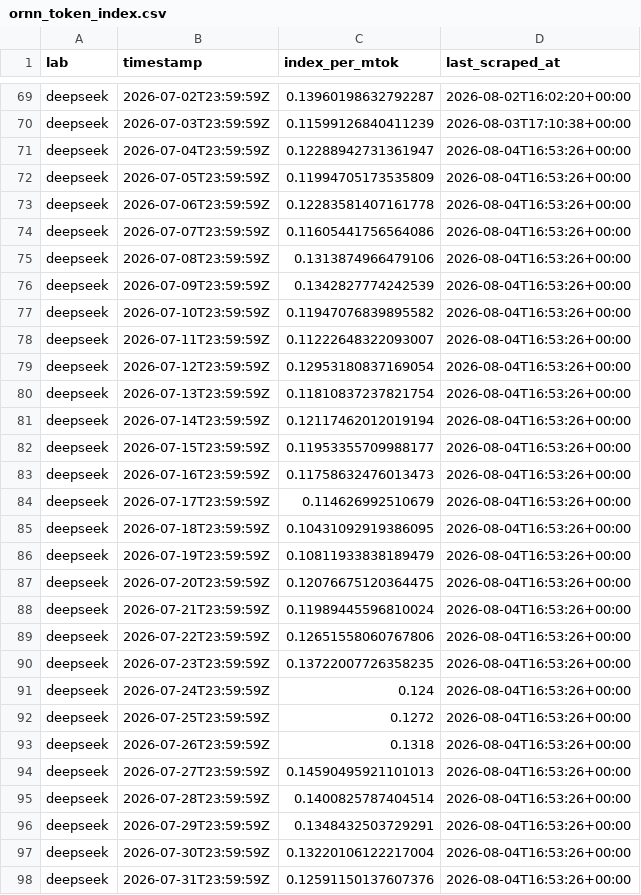
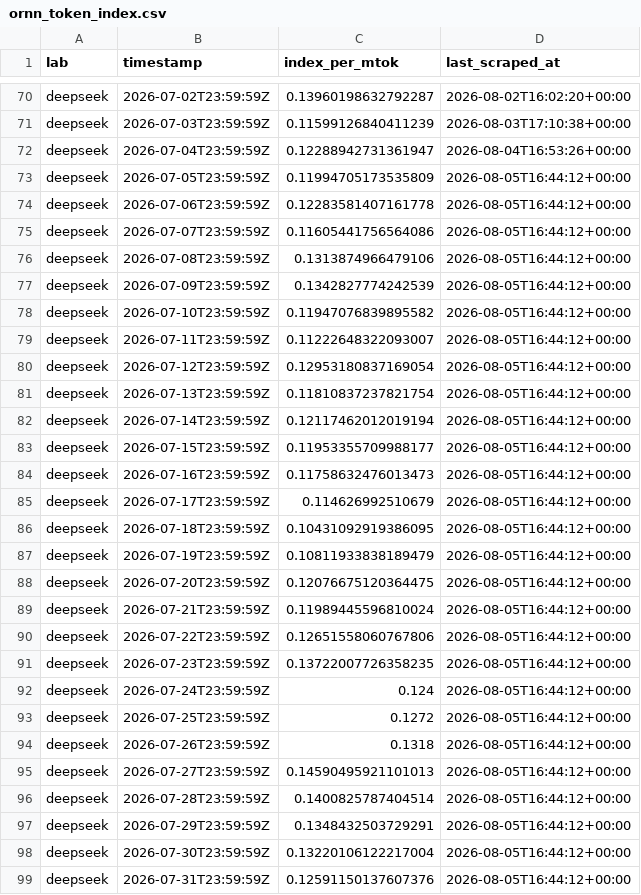
Before and after one commit to sui414/openrouter-pricing-data, a CSV file: data/csv/ornn_token_index.csv, drawn as a sheet; only a part is shown, gaps mark what is left out; the diff covers the shown part only.

```diff
--- a/data/csv/ornn_token_index.csv
+++ b/data/csv/ornn_token_index.csv
@@ -71,28 +72,28 @@ deepseek,2026-07-03T23:59:59Z,0.11599126840411239,2026-08-03T17:10:38+00:00
 deepseek,2026-07-04T23:59:59Z,0.12288942731361947,2026-08-04T16:53:26+00:00
-deepseek,2026-07-05T23:59:59Z,0.11994705173535809,2026-08-04T16:53:26+00:00
-deepseek,2026-07-06T23:59:59Z,0.12283581407161778,2026-08-04T16:53:26+00:00
-deepseek,2026-07-07T23:59:59Z,0.11605441756564086,2026-08-04T16:53:26+00:00
-deepseek,2026-07-08T23:59:59Z,0.1313874966479106,2026-08-04T16:53:26+00:00
-deepseek,2026-07-09T23:59:59Z,0.1342827774242539,2026-08-04T16:53:26+00:00
-deepseek,2026-07-10T23:59:59Z,0.11947076839895582,2026-08-04T16:53:26+00:00
-deepseek,2026-07-11T23:59:59Z,0.11222648322093007,2026-08-04T16:53:26+00:00
-deepseek,2026-07-12T23:59:59Z,0.12953180837169054,2026-08-04T16:53:26+00:00
-deepseek,2026-07-13T23:59:59Z,0.11810837237821754,2026-08-04T16:53:26+00:00
-deepseek,2026-07-14T23:59:59Z,0.12117462012019194,2026-08-04T16:53:26+00:00
-deepseek,2026-07-15T23:59:59Z,0.11953355709988177,2026-08-04T16:53:26+00:00
-deepseek,2026-07-16T23:59:59Z,0.11758632476013473,2026-08-04T16:53:26+00:00
-deepseek,2026-07-17T23:59:59Z,0.114626992510679,2026-08-04T16:53:26+00:00
-deepseek,2026-07-18T23:59:59Z,0.10431092919386095,2026-08-04T16:53:26+00:00
-deepseek,2026-07-19T23:59:59Z,0.10811933838189479,2026-08-04T16:53:26+00:00
-deepseek,2026-07-20T23:59:59Z,0.12076675120364475,2026-08-04T16:53:26+00:00
-deepseek,2026-07-21T23:59:59Z,0.11989445596810024,2026-08-04T16:53:26+00:00
-deepseek,2026-07-22T23:59:59Z,0.12651558060767806,2026-08-04T16:53:26+00:00
-deepseek,2026-07-23T23:59:59Z,0.13722007726358235,2026-08-04T16:53:26+00:00
-deepseek,2026-07-24T23:59:59Z,0.124,2026-08-04T16:53:26+00:00
-deepseek,2026-07-25T23:59:59Z,0.1272,2026-08-04T16:53:26+00:00
-deepseek,2026-07-26T23:59:59Z,0.1318,2026-08-04T16:53:26+00:00
-deepseek,2026-07-27T23:59:59Z,0.14590495921101013,2026-08-04T16:53:26+00:00
-deepseek,2026-07-28T23:59:59Z,0.1400825787404514,2026-08-04T16:53:26+00:00
-deepseek,2026-07-29T23:59:59Z,0.1348432503729291,2026-08-04T16:53:26+00:00
-deepseek,2026-07-30T23:59:59Z,0.13220106122217004,2026-08-04T16:53:26+00:00
-deepseek,2026-07-31T23:59:59Z,0.12591150137607376,2026-08-04T16:53:26+00:00
+deepseek,2026-07-05T23:59:59Z,0.11994705173535809,2026-08-05T16:44:12+00:00
+deepseek,2026-07-06T23:59:59Z,0.12283581407161778,2026-08-05T16:44:12+00:00
+deepseek,2026-07-07T23:59:59Z,0.11605441756564086,2026-08-05T16:44:12+00:00
+deepseek,2026-07-08T23:59:59Z,0.1313874966479106,2026-08-05T16:44:12+00:00
+deepseek,2026-07-09T23:59:59Z,0.1342827774242539,2026-08-05T16:44:12+00:00
+deepseek,2026-07-10T23:59:59Z,0.11947076839895582,2026-08-05T16:44:12+00:00
+deepseek,2026-07-11T23:59:59Z,0.11222648322093007,2026-08-05T16:44:12+00:00
+deepseek,2026-07-12T23:59:59Z,0.12953180837169054,2026-08-05T16:44:12+00:00
+deepseek,2026-07-13T23:59:59Z,0.11810837237821754,2026-08-05T16:44:12+00:00
+deepseek,2026-07-14T23:59:59Z,0.12117462012019194,2026-08-05T16:44:12+00:00
+deepseek,2026-07-15T23:59:59Z,0.11953355709988177,2026-08-05T16:44:12+00:00
+deepseek,2026-07-16T23:59:59Z,0.11758632476013473,2026-08-05T16:44:12+00:00
+deepseek,2026-07-17T23:59:59Z,0.114626992510679,2026-08-05T16:44:12+00:00
+deepseek,2026-07-18T23:59:59Z,0.10431092919386095,2026-08-05T16:44:12+00:00
+deepseek,2026-07-19T23:59:59Z,0.10811933838189479,2026-08-05T16:44:12+00:00
+deepseek,2026-07-20T23:59:59Z,0.12076675120364475,2026-08-05T16:44:12+00:00
+deepseek,2026-07-21T23:59:59Z,0.11989445596810024,2026-08-05T16:44:12+00:00
+deepseek,2026-07-22T23:59:59Z,0.12651558060767806,2026-08-05T16:44:12+00:00
+deepseek,2026-07-23T23:59:59Z,0.13722007726358235,2026-08-05T16:44:12+00:00
+deepseek,2026-07-24T23:59:59Z,0.124,2026-08-05T16:44:12+00:00
+deepseek,2026-07-25T23:59:59Z,0.1272,2026-08-05T16:44:12+00:00
+deepseek,2026-07-26T23:59:59Z,0.1318,2026-08-05T16:44:12+00:00
+deepseek,2026-07-27T23:59:59Z,0.14590495921101013,2026-08-05T16:44:12+00:00
+deepseek,2026-07-28T23:59:59Z,0.1400825787404514,2026-08-05T16:44:12+00:00
+deepseek,2026-07-29T23:59:59Z,0.1348432503729291,2026-08-05T16:44:12+00:00
+deepseek,2026-07-30T23:59:59Z,0.13220106122217004,2026-08-05T16:44:12+00:00
+deepseek,2026-07-31T23:59:59Z,0.12591150137607376,2026-08-05T16:44:12+00:00
```
Also changed, not shown: 4 added rows and 123 edited cells elsewhere in this file, data/csv/ornn_gpu_index.csv, data/csv/runpod_daily.csv, 13 other files.
